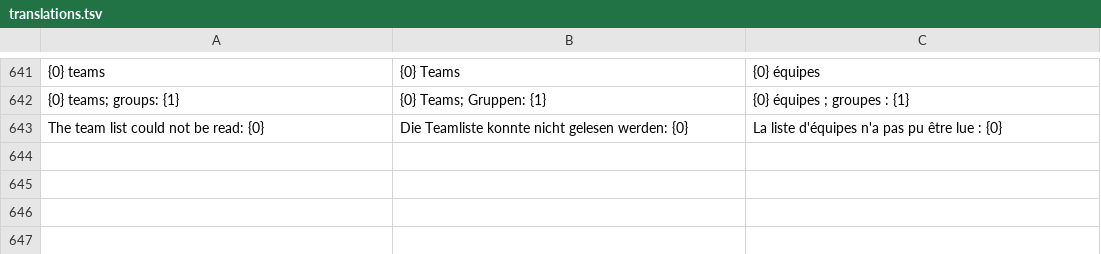
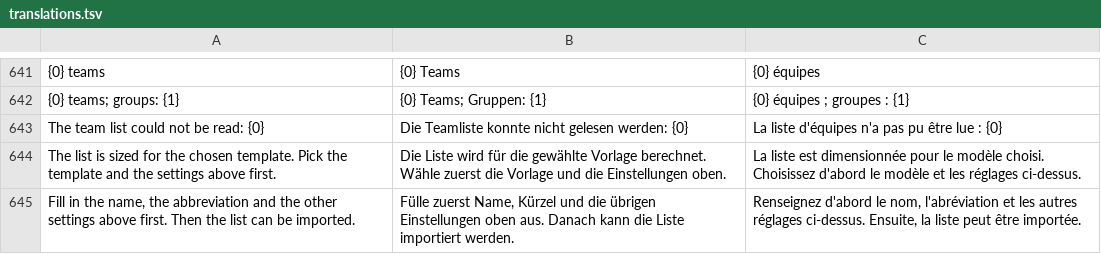
Before and after one commit to KarsaOrlong1981/Pro-Basketball-Manager-Editor, a TSV file: src/PbmEditor.Core/translations.tsv, drawn as a sheet; only a part is shown, gaps mark what is left out; the diff names each change by its address in the sheet, - before the commit and + after, or states it on an @@ line.

```diff
--- a/src/PbmEditor.Core/translations.tsv
+++ b/src/PbmEditor.Core/translations.tsv
+row 644: The list is sized for the chosen template. Pick the template and the settings above first. | Die Liste wird für die gewählte Vorlage berechnet. Wähle zuerst die Vorlage und die Einstellungen oben. | La liste est dimensionnée pour le modèle choisi. Choisissez d'abord le modèle et les réglages ci-dessus.
+row 645: Fill in the name, the abbreviation and the other settings above first. Then the list can be imported. | Fülle zuerst Name, Kürzel und die übrigen Einstellungen oben aus. Danach kann die Liste importiert werden. | Renseignez d'abord le nom, l'abréviation et les autres réglages ci-dessus. Ensuite, la liste peut être importée.
```
Also changed, not shown: 1 other file.
